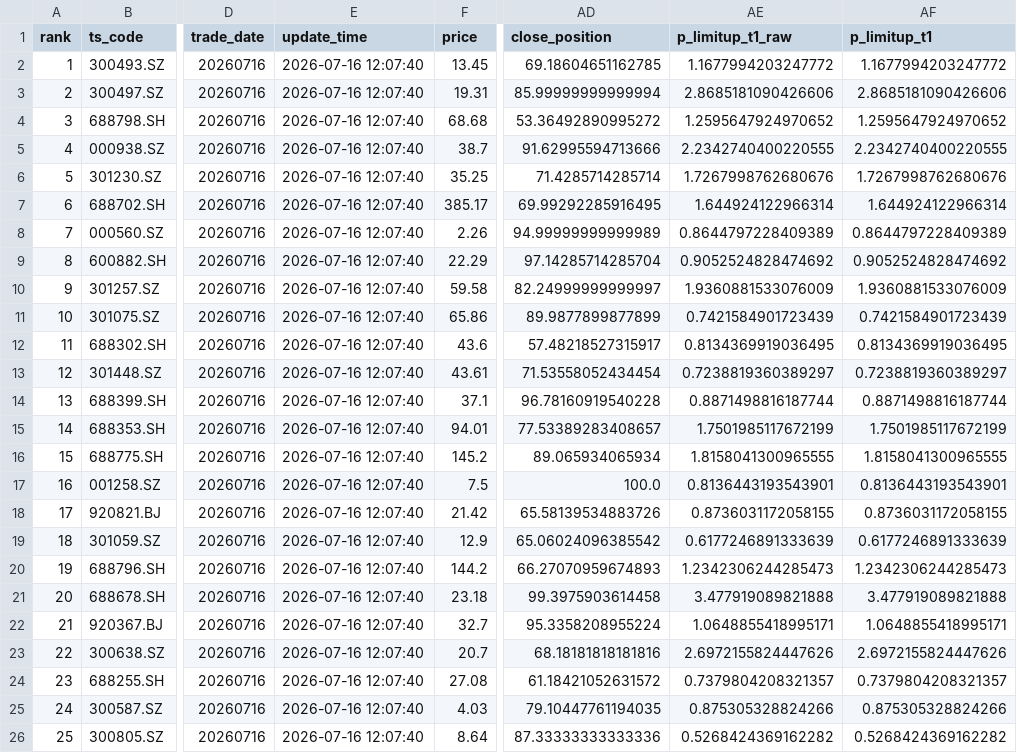
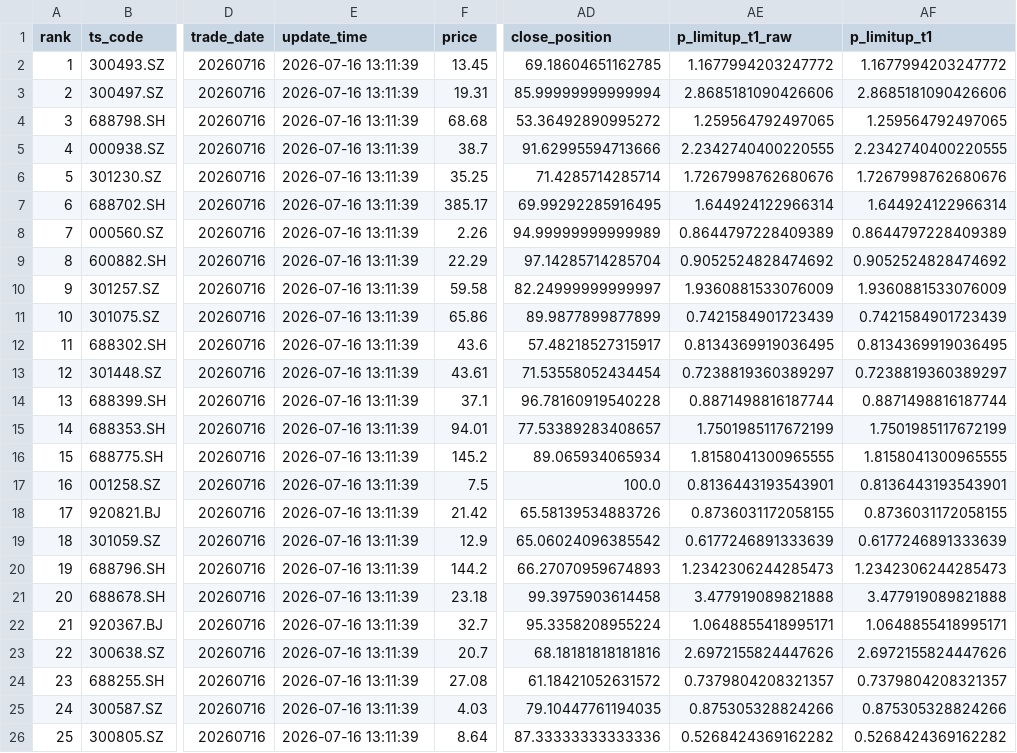
Before and after one commit to njedu2023-prog/WP, a CSV file: outputs/csv/wp_full_rank.csv, drawn as a sheet; only a part is shown, gaps mark what is left out; the diff names each change by its address in the sheet, - before the commit and + after, or states it on an @@ line.

```diff
--- a/outputs/csv/wp_full_rank.csv
+++ b/outputs/csv/wp_full_rank.csv
-E2:E26 (update_time): 2026-07-16 12:07:40
+E2:E26 (update_time): 2026-07-16 13:11:39
-AE4 (p_limitup_t1_raw): 1.2595647924970652
+AE4 (p_limitup_t1_raw): 1.259564792497065
-AF4 (p_limitup_t1): 1.2595647924970652
+AF4 (p_limitup_t1): 1.259564792497065
```
Also changed, not shown: outputs/csv/wp_buy_decision.csv, outputs/csv/wp_model_debug.csv, 9 other files.
